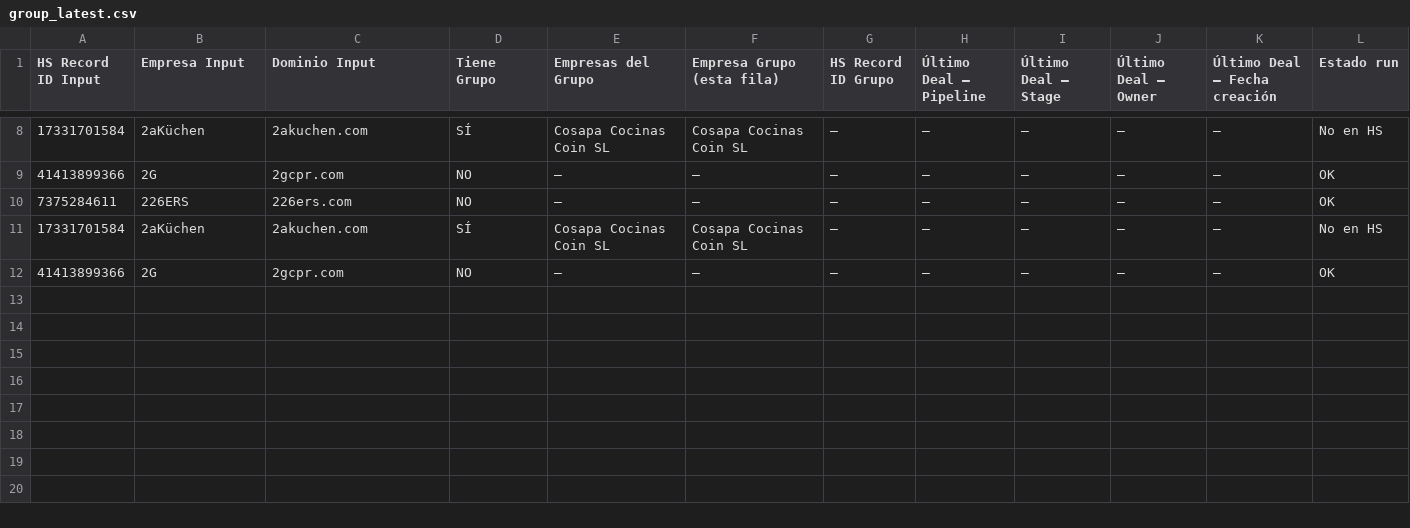
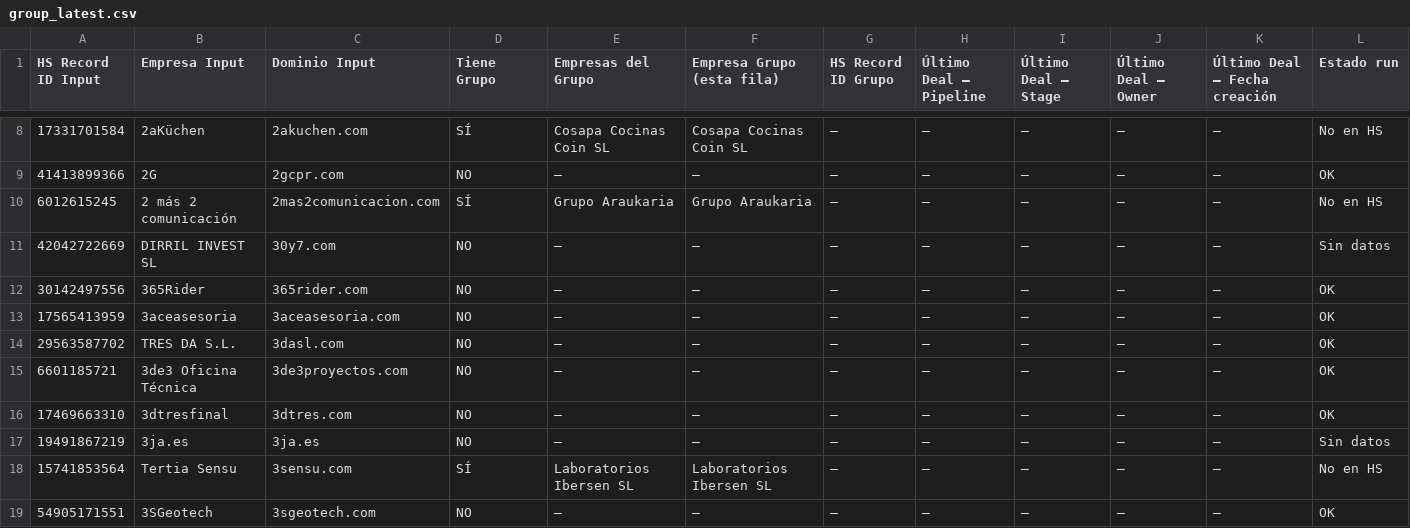
Before and after one commit to fberta-png/leadops-dashboard, a CSV file: downloads/group_latest.csv, drawn as a sheet; only a part is shown, gaps mark what is left out; addresses are those after the commit; rows hold the shown columns only; the diff names each change by its address in the sheet, - before the commit and + after, or states it on an @@ line.

Commit message:
Panel: tarjeta Tender Intelligence, Group Intelligence a activo (18/11.368) y CSV de Group

```diff
--- a/downloads/group_latest.csv
+++ b/downloads/group_latest.csv
+row 10: 6012615245 | 2 más 2 comunicación | 2mas2comunicacion.com | SÍ | Grupo Araukaria | Grupo Araukaria | — | — | — | — | — | No en HS
+row 11: 42042722669 | DIRRIL INVEST SL | 30y7.com | NO | — | — | — | — | — | — | — | Sin datos
+row 12: 30142497556 | 365Rider | 365rider.com | NO | — | — | — | — | — | — | — | OK
+row 13: 17565413959 | 3aceasesoria | 3aceasesoria.com | NO | — | — | — | — | — | — | — | OK
+row 14: 29563587702 | TRES DA S.L. | 3dasl.com | NO | — | — | — | — | — | — | — | OK
+row 15: 6601185721 | 3de3 Oficina Técnica | 3de3proyectos.com | NO | — | — | — | — | — | — | — | OK
-A16 (HS Record ID Input): 7375284611
+A16 (HS Record ID Input): 17469663310
-B16 (Empresa Input): 226ERS
+B16 (Empresa Input): 3dtresfinal
-C16 (Dominio Input): 226ers.com
+C16 (Dominio Input): 3dtres.com
+row 17: 19491867219 | 3ja.es | 3ja.es | NO | — | — | — | — | — | — | — | Sin datos
-A18 (HS Record ID Input): 17331701584
+A18 (HS Record ID Input): 15741853564
-B18 (Empresa Input): 2aKüchen
+B18 (Empresa Input): Tertia Sensu
-C18 (Dominio Input): 2akuchen.com
+C18 (Dominio Input): 3sensu.com
-E18 (Empresas del Grupo): Cosapa Cocinas Coin SL
+E18 (Empresas del Grupo): Laboratorios Ibersen SL
-F18 (Empresa Grupo (esta fila)): Cosapa Cocinas Coin SL
+F18 (Empresa Grupo (esta fila)): Laboratorios Ibersen SL
-A19 (HS Record ID Input): 41413899366
+A19 (HS Record ID Input): 54905171551
-B19 (Empresa Input): 2G
+B19 (Empresa Input): 3SGeotech
-C19 (Dominio Input): 2gcpr.com
+C19 (Dominio Input): 3sgeotech.com
```
Also changed, not shown: 2 other files.
